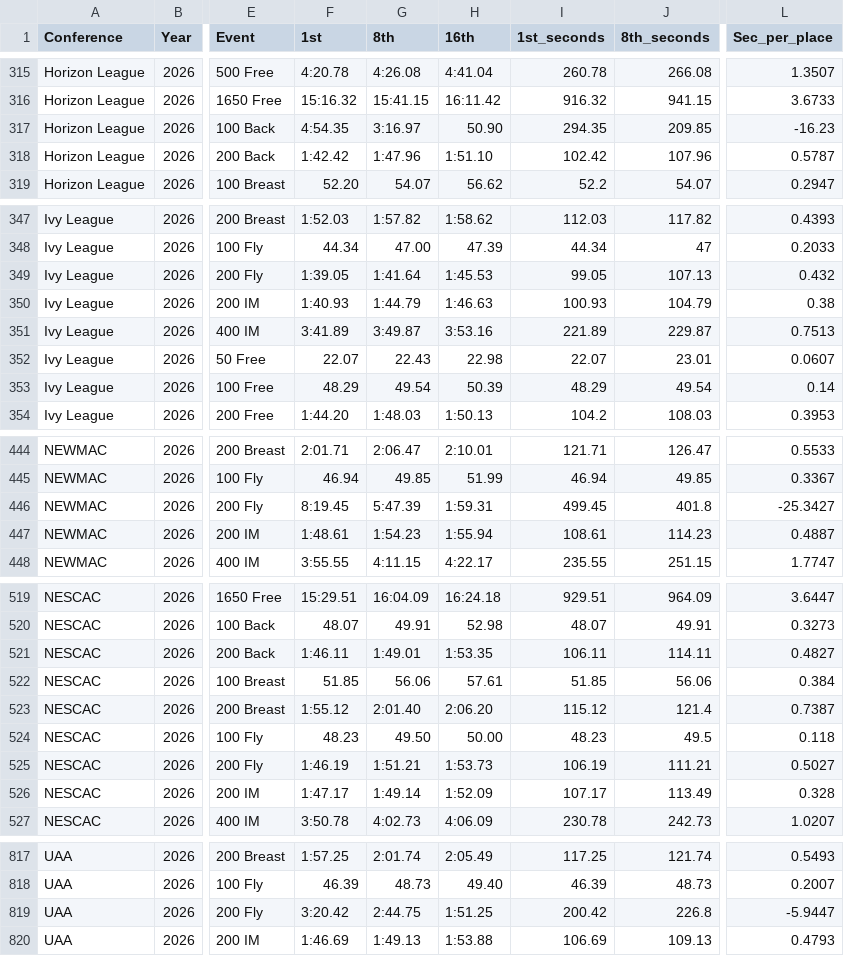
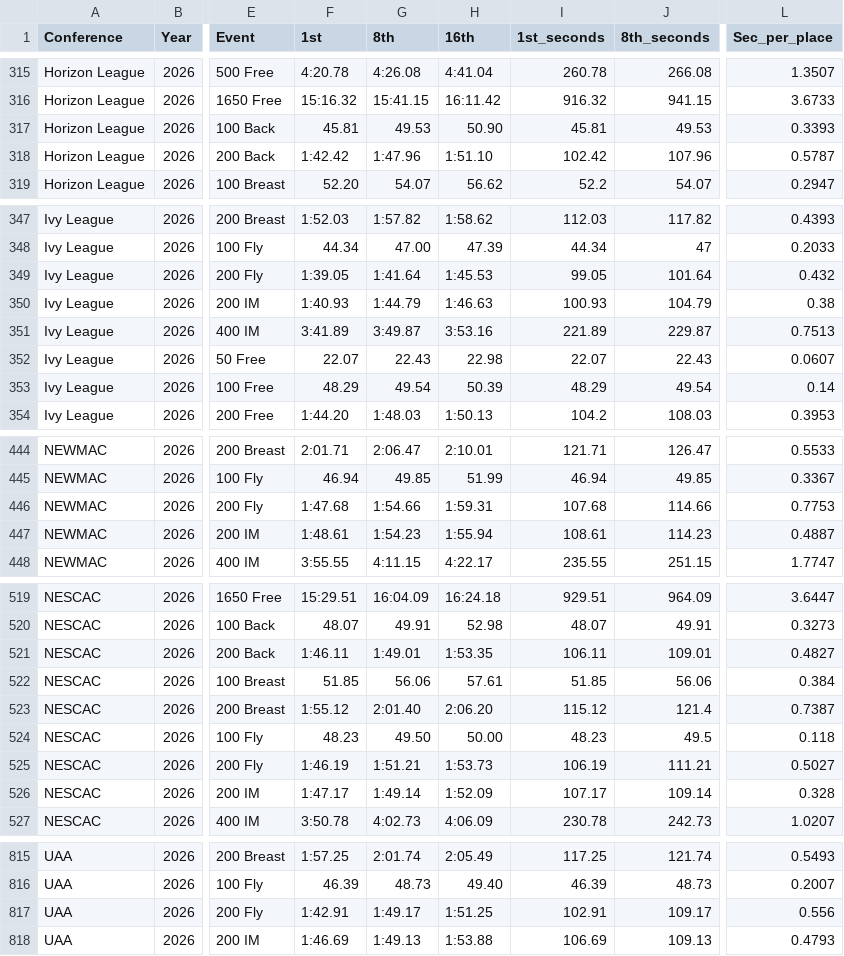
Before and after one commit to johnwgannon1449/lane4, a CSV file: output/all_event_anchors.csv, drawn as a sheet; only a part is shown, gaps mark what is left out; addresses are those after the commit; the diff covers the shown part only; the diff names each change by its address in the sheet, - before the commit and + after, or states it on an @@ line.

```diff
--- a/output/all_event_anchors.csv
+++ b/output/all_event_anchors.csv
-F317 (1st): 4:54.35
+F317 (1st): 45.81
-G317 (8th): 3:16.97
+G317 (8th): 49.53
-I317 (1st_seconds): 294.35
+I317 (1st_seconds): 45.81
-J317 (8th_seconds): 209.85
+J317 (8th_seconds): 49.53
-L317 (Sec_per_place): -16.23
+L317 (Sec_per_place): 0.3393
-J349 (8th_seconds): 107.13
+J349 (8th_seconds): 101.64
-J352 (8th_seconds): 23.01
+J352 (8th_seconds): 22.43
-F446 (1st): 8:19.45
+F446 (1st): 1:47.68
-G446 (8th): 5:47.39
+G446 (8th): 1:54.66
-I446 (1st_seconds): 499.45
+I446 (1st_seconds): 107.68
-J446 (8th_seconds): 401.8
+J446 (8th_seconds): 114.66
-L446 (Sec_per_place): -25.3427
+L446 (Sec_per_place): 0.7753
-J521 (8th_seconds): 114.11
+J521 (8th_seconds): 109.01
-J526 (8th_seconds): 113.49
+J526 (8th_seconds): 109.14
-F817 (1st): 3:20.42
+F817 (1st): 1:42.91
-G817 (8th): 2:44.75
+G817 (8th): 1:49.17
-I817 (1st_seconds): 200.42
+I817 (1st_seconds): 102.91
-J817 (8th_seconds): 226.8
+J817 (8th_seconds): 109.17
-L817 (Sec_per_place): -5.9447
+L817 (Sec_per_place): 0.556
```
Also changed, not shown: 2 removed rows and 42 edited cells elsewhere in this file, 1 other file.
